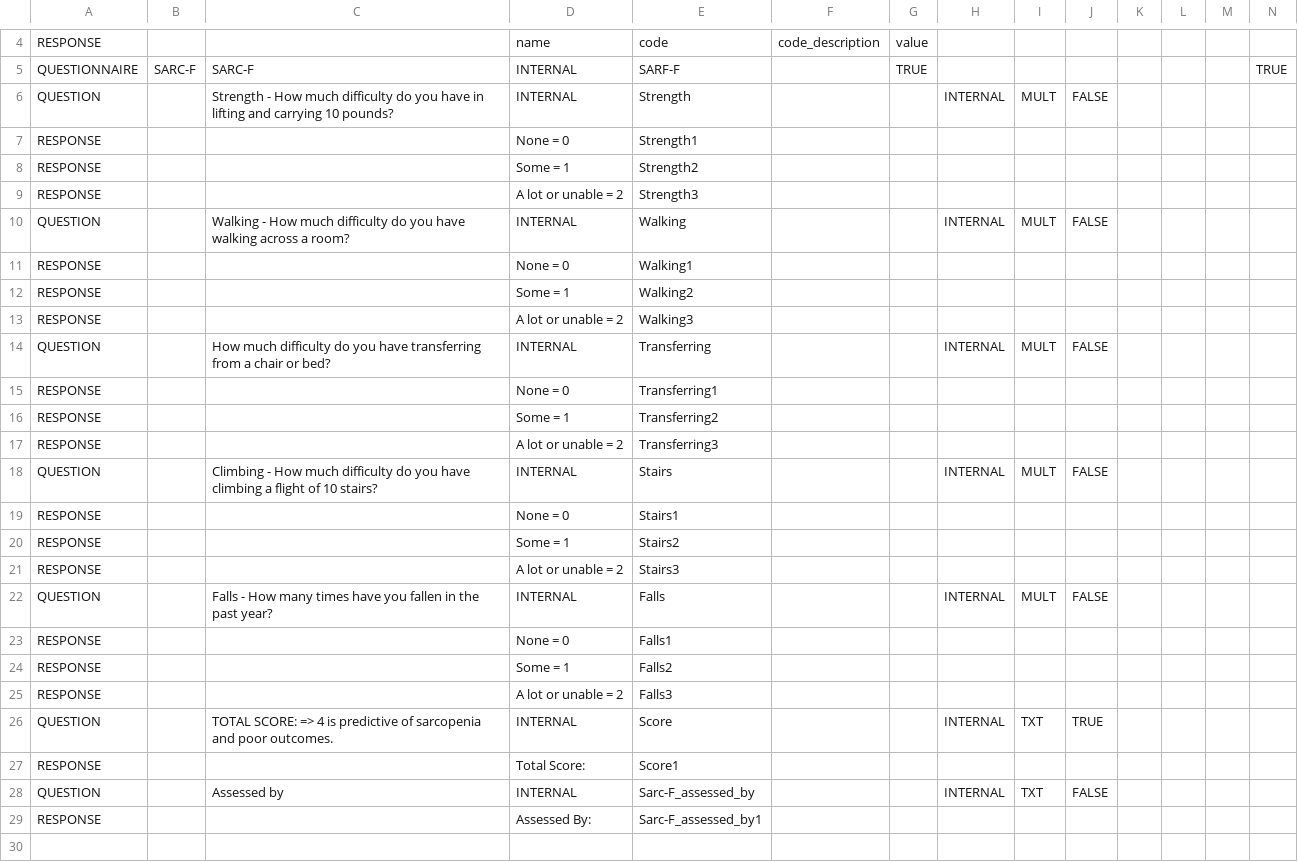
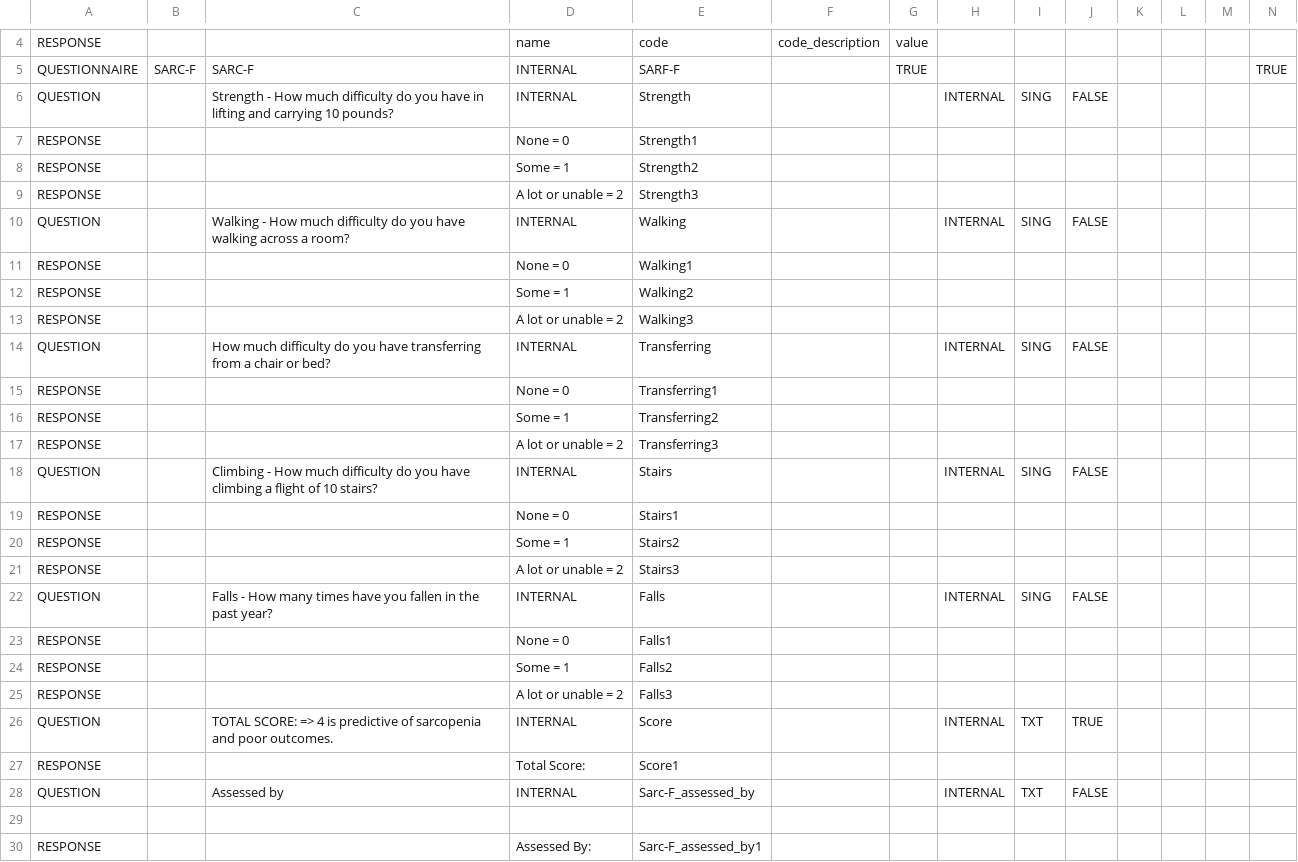
Before and after one commit to Wayne-Lifechef/Canvas-Questionnaires, a CSV file: SARC-F/ques_SARC-F.csv, drawn as a sheet; only a part is shown, gaps mark what is left out.

Commit message:
Modify SARC-F questionnaire structure
Updated questionnaire format to include single response type for questions.

```diff
--- a/SARC-F/ques_SARC-F.csv
+++ b/SARC-F/ques_SARC-F.csv
@@ -5,3 +5,3 @@ RESPONSE,,,name,code,code_description,value,,,,,,,
 QUESTIONNAIRE,SARC-F,SARC-F,INTERNAL,SARF-F,,TRUE,,,,,,,TRUE
-QUESTION,,Strength - How much difficulty do you have in lifting and carrying 10 pounds?,INTERNAL,Strength,,,INTERNAL,MULT,FALSE,,,,
+QUESTION,,Strength - How much difficulty do you have in lifting and carrying 10 pounds?,INTERNAL,Strength,,,INTERNAL,SING,FALSE,,,,
 RESPONSE,,,None = 0,Strength1,,,,,,,,,
@@ -9,3 +9,3 @@ RESPONSE,,,Some = 1,Strength2,,,,,,,,,
 RESPONSE,,,A lot or unable = 2,Strength3,,,,,,,,,
-QUESTION,,Walking - How much difficulty do you have walking across a room?,INTERNAL,Walking,,,INTERNAL,MULT,FALSE,,,,
+QUESTION,,Walking - How much difficulty do you have walking across a room?,INTERNAL,Walking,,,INTERNAL,SING,FALSE,,,,
 RESPONSE,,,None = 0,Walking1,,,,,,,,,
@@ -13,3 +13,3 @@ RESPONSE,,,Some = 1,Walking2,,,,,,,,,
 RESPONSE,,,A lot or unable = 2,Walking3,,,,,,,,,
-QUESTION,,How much difficulty do you have transferring from a chair or bed?,INTERNAL,Transferring,,,INTERNAL,MULT,FALSE,,,,
+QUESTION,,How much difficulty do you have transferring from a chair or bed?,INTERNAL,Transferring,,,INTERNAL,SING,FALSE,,,,
 RESPONSE,,,None = 0,Transferring1,,,,,,,,,
@@ -17,3 +17,3 @@ RESPONSE,,,Some = 1,Transferring2,,,,,,,,,
 RESPONSE,,,A lot or unable = 2,Transferring3,,,,,,,,,
-QUESTION,,Climbing - How much difficulty do you have climbing a flight of 10 stairs?,INTERNAL,Stairs,,,INTERNAL,MULT,FALSE,,,,
+QUESTION,,Climbing - How much difficulty do you have climbing a flight of 10 stairs?,INTERNAL,Stairs,,,INTERNAL,SING,FALSE,,,,
 RESPONSE,,,None = 0,Stairs1,,,,,,,,,
@@ -21,3 +21,3 @@ RESPONSE,,,Some = 1,Stairs2,,,,,,,,,
 RESPONSE,,,A lot or unable = 2,Stairs3,,,,,,,,,
-QUESTION,,Falls - How many times have you fallen in the past year?,INTERNAL,Falls,,,INTERNAL,MULT,FALSE,,,,
+QUESTION,,Falls - How many times have you fallen in the past year?,INTERNAL,Falls,,,INTERNAL,SING,FALSE,,,,
 RESPONSE,,,None = 0,Falls1,,,,,,,,,
@@ -28,2 +28,3 @@ RESPONSE,,,Total Score:  ,Score1,,,,,,,,,
 QUESTION,,Assessed by,INTERNAL,Sarc-F_assessed_by,,,INTERNAL,TXT,FALSE,,,,
+
 RESPONSE,,,Assessed By:,Sarc-F_assessed_by1,,,,,,,,,
```
